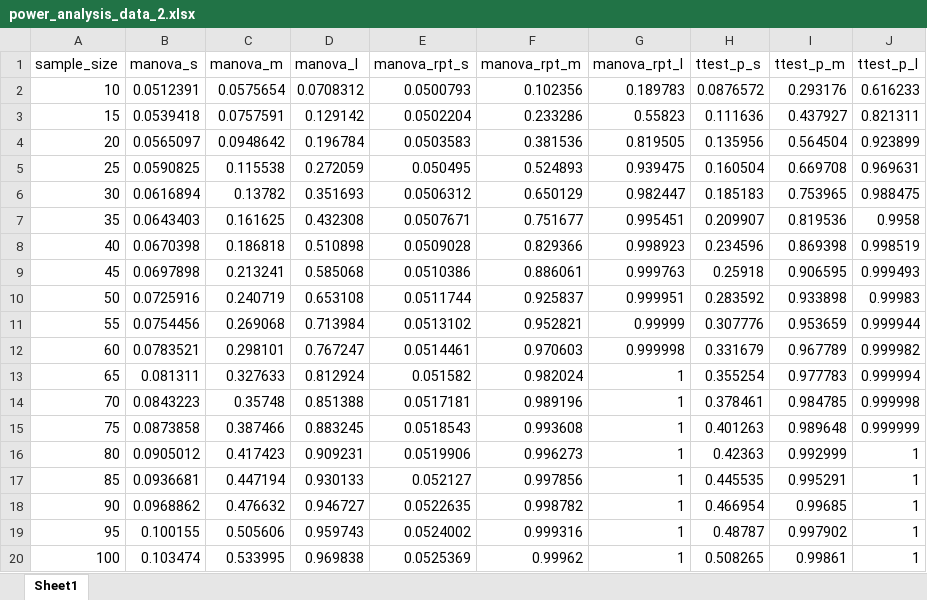
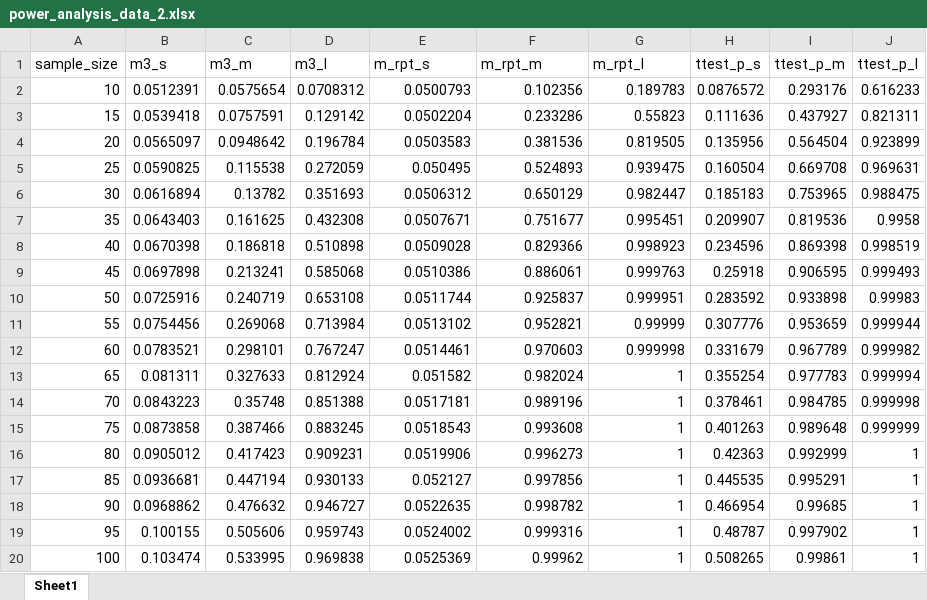
Before and after one commit to nkacoroski/nest_box_data_collection_study, an Excel workbook: power_analysis_data_2.xlsx, sheet Sheet1, drawn as a sheet; values as stored, in another font and other column widths than the file's, no borders; the diff names each change by its address in the sheet, - before the commit and + after, or states it on an @@ line.

Commit message:
Create data visualizations for power analyses.

```diff
--- a/power_analysis_data_2.xlsx (sheet Sheet1)
+++ b/power_analysis_data_2.xlsx (sheet Sheet1)
-B1: manova_s
+B1: m3_s
-C1: manova_m
+C1: m3_m
-D1: manova_l
+D1: m3_l
-E1: manova_rpt_s
+E1: m_rpt_s
-F1: manova_rpt_m
+F1: m_rpt_m
-G1: manova_rpt_l
+G1: m_rpt_l
```
Also changed, not shown: 1 other file.
